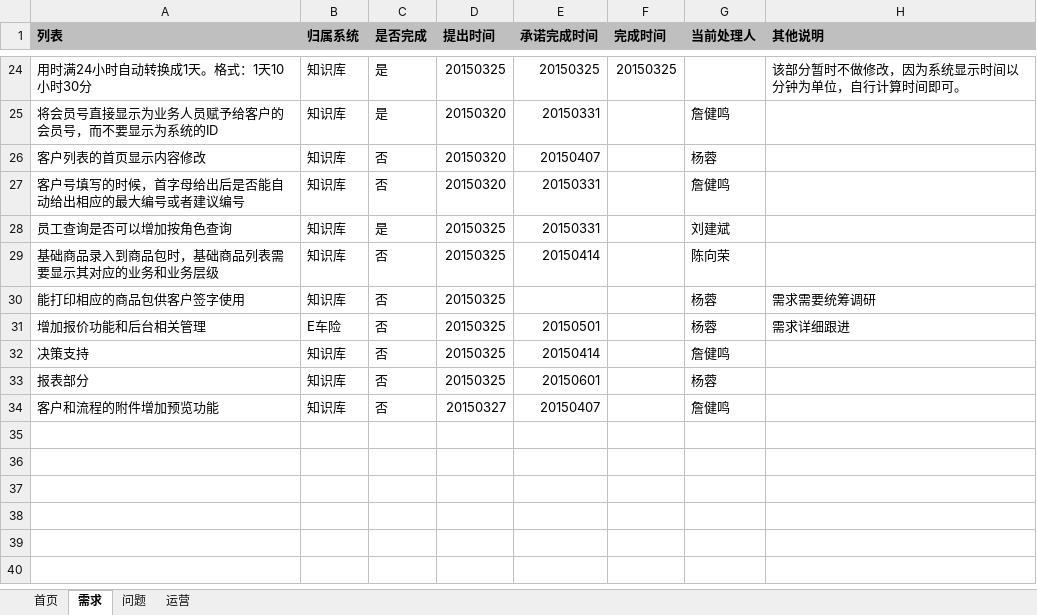
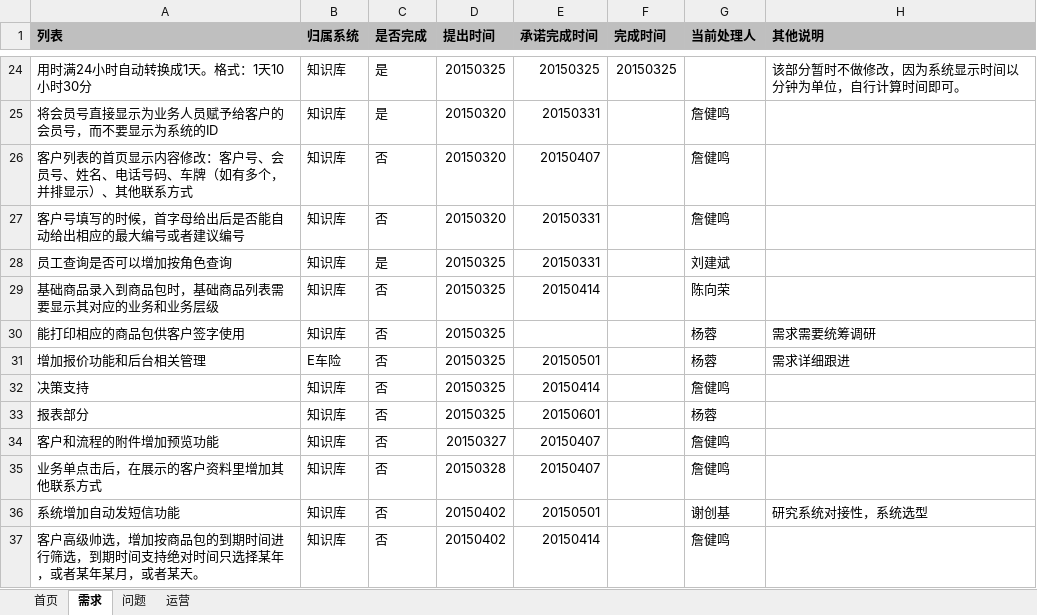
Before and after one commit to virgilchen/wsb, an Excel workbook: 问题跟进列表/需求和问题列表.xlsx, sheet 需求, drawn as a sheet; only a part is shown, gaps mark what is left out; values as stored, in another font and other column widths than the file's, no borders; charts and pictures not drawn; the diff names each change by its address in the sheet, - before the commit and + after, or states it on an @@ line.

```diff
--- a/问题跟进列表/需求和问题列表.xlsx (sheet 需求)
+++ b/问题跟进列表/需求和问题列表.xlsx (sheet 需求)
-A26 (列表): 客户列表的首页显示内容修改
+A26 (列表): 客户列表的首页显示内容修改：客户号、会员号、姓名、电话号码、车牌（如有多个，并排显示）、其他联系方式
-G26 (当前处理人): 杨蓉
+G26 (当前处理人): 詹健鸣
+row 35: 业务单点击后，在展示的客户资料里增加其他联系方式 | 知识库 | 否 | 20150328 | 20150407 |  | 詹健鸣
+row 36: 系统增加自动发短信功能 | 知识库 | 否 | 20150402 | 20150501 |  | 谢创基 | 研究系统对接性，系统选型
+row 37: 客户高级帅选，增加按商品包的到期时间进行筛选，到期时间支持绝对时间只选择某年，或者某年某月，或者某天。 | 知识库 | 否 | 20150402 | 20150414 |  | 詹健鸣
```
Also changed, not shown: sheet 首页, charts or pictures.
